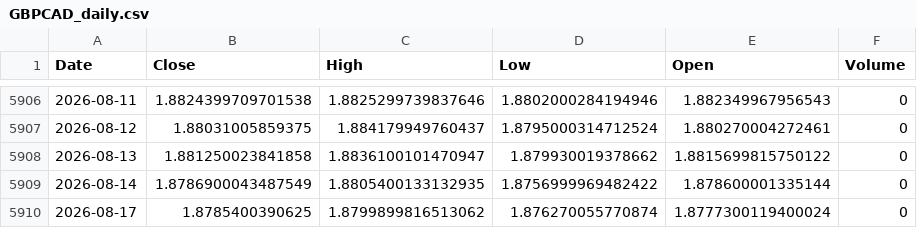
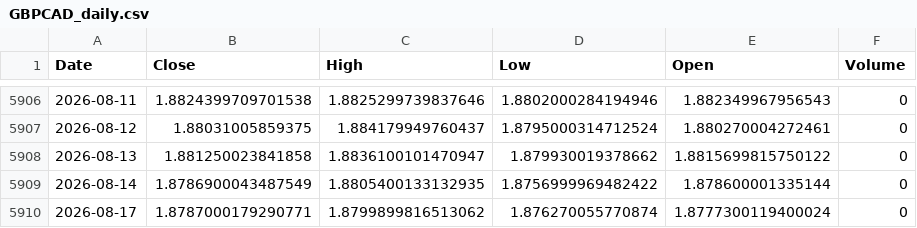
Before and after one commit to Dalingceb/wtw-repo-data, a CSV file: data/GBPCAD/GBPCAD_daily.csv, drawn as a sheet; only a part is shown, gaps mark what is left out.

```diff
--- a/data/GBPCAD/GBPCAD_daily.csv
+++ b/data/GBPCAD/GBPCAD_daily.csv
@@ -5909,2 +5909,2 @@ Date,Close,High,Low,Open,Volume
 2026-08-14,1.8786900043487549,1.8805400133132935,1.8756999969482422,1.878600001335144,0
-2026-08-17,1.8785400390625,1.8799899816513062,1.876270055770874,1.8777300119400024,0
+2026-08-17,1.8787000179290771,1.8799899816513062,1.876270055770874,1.8777300119400024,0
```
Also changed, not shown: data/CL_F/CL_F_daily.csv, data/CL_F/CL_F_monthly.csv, 4 other files.
